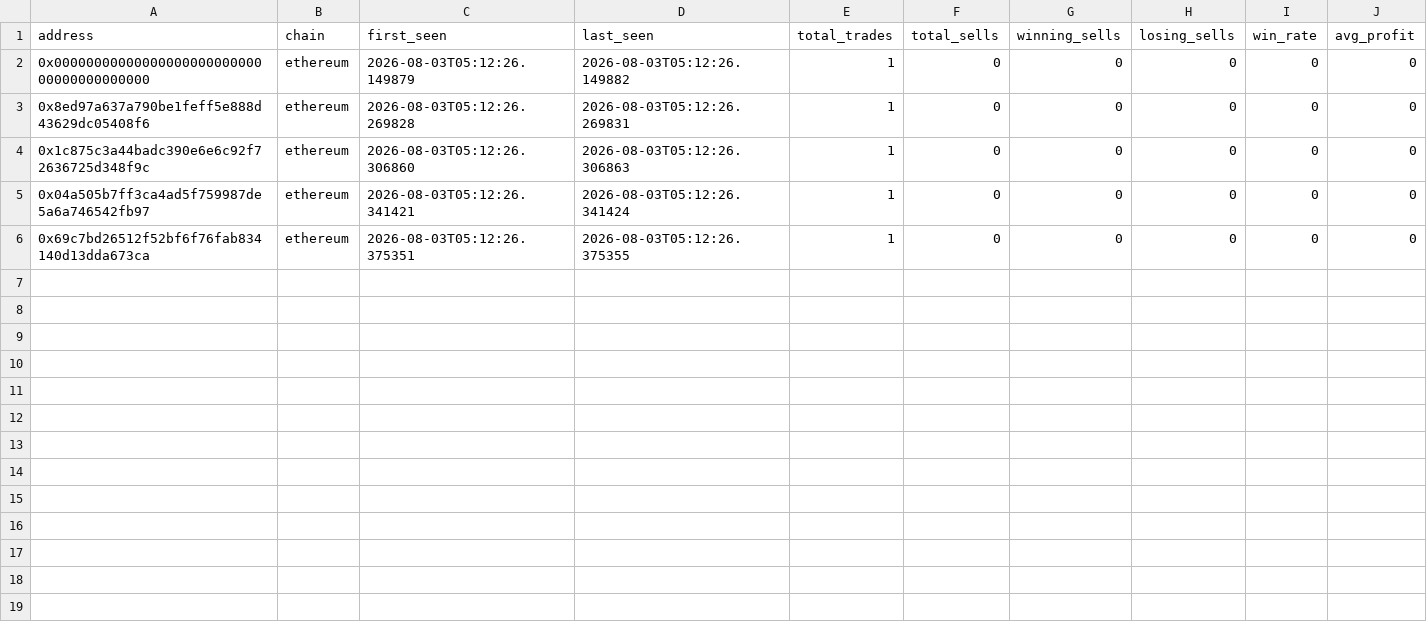
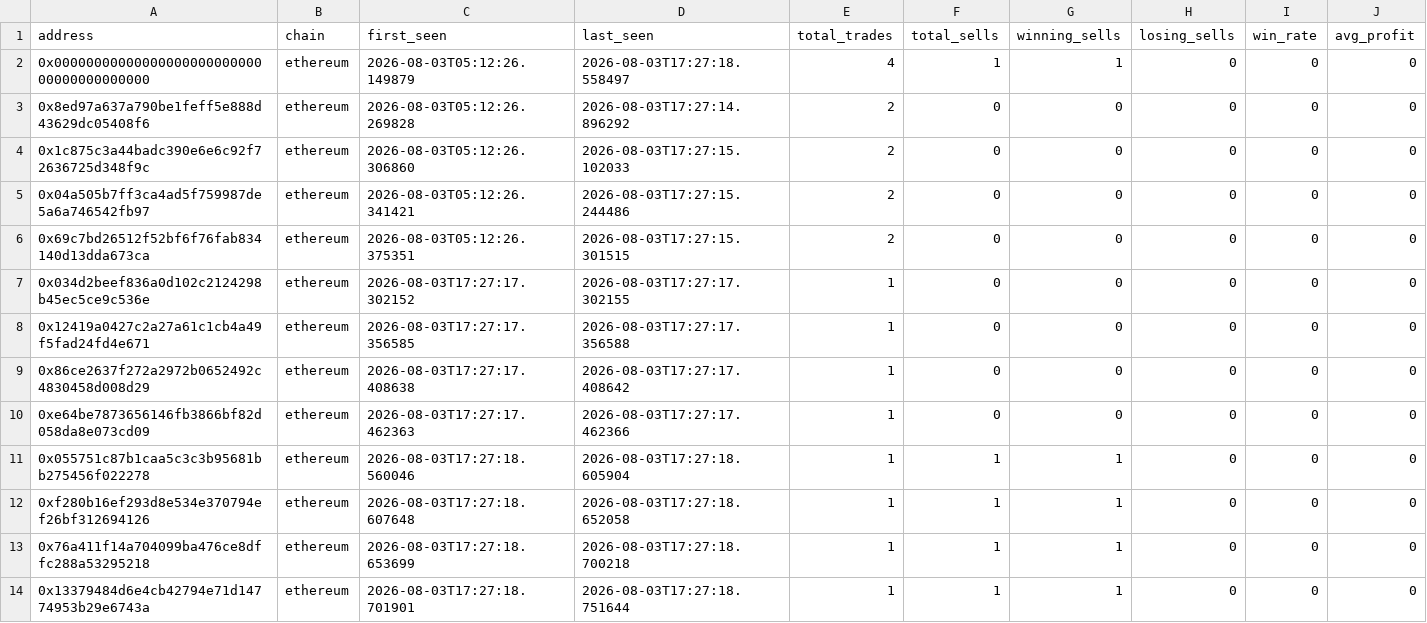
Before and after one commit to khosroabadi-m/Smart-Whale-Tracker, a CSV file: data/wallets.csv, drawn as a sheet; only a part is shown; rows hold the shown columns only; the diff names each change by its address in the sheet, - before the commit and + after, or states it on an @@ line.

```diff
--- a/data/wallets.csv
+++ b/data/wallets.csv
-D2 (last_seen): 2026-08-03T05:12:26.149882
+D2 (last_seen): 2026-08-03T17:27:18.558497
-E2 (total_trades): 1
+E2 (total_trades): 4
-F2 (total_sells): 0
+F2 (total_sells): 1
-G2 (winning_sells): 0
+G2 (winning_sells): 1
-D3 (last_seen): 2026-08-03T05:12:26.269831
+D3 (last_seen): 2026-08-03T17:27:14.896292
-E3:E6 (total_trades): 1
+E3:E6 (total_trades): 2
-D4 (last_seen): 2026-08-03T05:12:26.306863
+D4 (last_seen): 2026-08-03T17:27:15.102033
-D5 (last_seen): 2026-08-03T05:12:26.341424
+D5 (last_seen): 2026-08-03T17:27:15.244486
-D6 (last_seen): 2026-08-03T05:12:26.375355
+D6 (last_seen): 2026-08-03T17:27:15.301515
+row 7: 0x034d2beef836a0d102c2124298b45ec5ce9c536e | ethereum | 2026-08-03T17:27:17.302152 | 2026-08-03T17:27:17.302155 | 1 | 0 | 0 | 0 | 0 | 0
+row 8: 0x12419a0427c2a27a61c1cb4a49f5fad24fd4e671 | ethereum | 2026-08-03T17:27:17.356585 | 2026-08-03T17:27:17.356588 | 1 | 0 | 0 | 0 | 0 | 0
+row 9: 0x86ce2637f272a2972b0652492c4830458d008d29 | ethereum | 2026-08-03T17:27:17.408638 | 2026-08-03T17:27:17.408642 | 1 | 0 | 0 | 0 | 0 | 0
+row 10: 0xe64be7873656146fb3866bf82d058da8e073cd09 | ethereum | 2026-08-03T17:27:17.462363 | 2026-08-03T17:27:17.462366 | 1 | 0 | 0 | 0 | 0 | 0
+row 11: 0x055751c87b1caa5c3c3b95681bb275456f022278 | ethereum | 2026-08-03T17:27:18.560046 | 2026-08-03T17:27:18.605904 | 1 | 1 | 1 | 0 | 0 | 0
+row 12: 0xf280b16ef293d8e534e370794ef26bf312694126 | ethereum | 2026-08-03T17:27:18.607648 | 2026-08-03T17:27:18.652058 | 1 | 1 | 1 | 0 | 0 | 0
+row 13: 0x76a411f14a704099ba476ce8dffc288a53295218 | ethereum | 2026-08-03T17:27:18.653699 | 2026-08-03T17:27:18.700218 | 1 | 1 | 1 | 0 | 0 | 0
+row 14: 0x13379484d6e4cb42794e71d14774953b29e6743a | ethereum | 2026-08-03T17:27:18.701901 | 2026-08-03T17:27:18.751644 | 1 | 1 | 1 | 0 | 0 | 0
```
Also changed, not shown: data/trades.csv, 1 other file.
